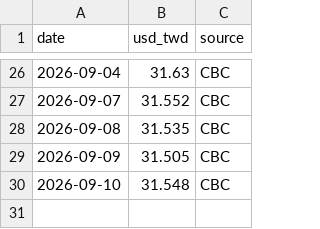
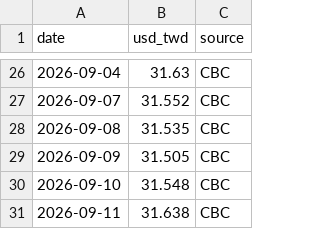
Before and after one commit to g2096204139-prog/009826_vs_VT, a CSV file: data/source/usdtwd_cbc.csv, drawn as a sheet; only a part is shown, gaps mark what is left out.

```diff
--- a/data/source/usdtwd_cbc.csv
+++ b/data/source/usdtwd_cbc.csv
@@ -30 +30,2 @@ date,usd_twd,source
 2026-09-10,31.548,CBC
+2026-09-11,31.638,CBC
```
Also changed, not shown: data/processed/performance.csv, data/source/009826_twse.csv, 3 other files.
